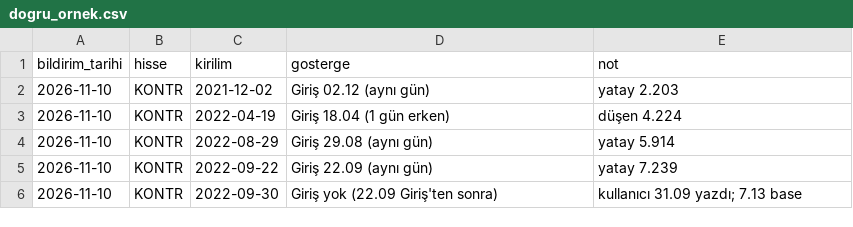
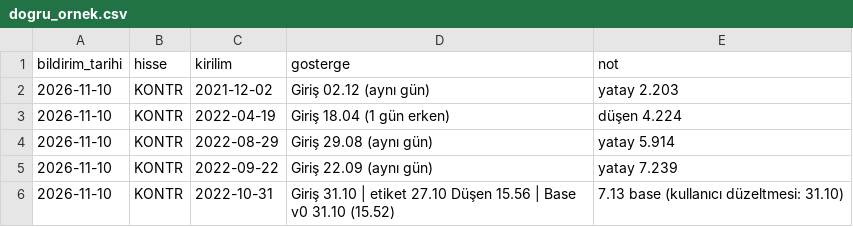
Before and after one commit to habibokay44-cyber/Daralma-bot, a CSV file: state/dogru_ornek.csv, drawn as a sheet.

```diff
--- a/state/dogru_ornek.csv
+++ b/state/dogru_ornek.csv
@@ -5,2 +5,2 @@ bildirim_tarihi,hisse,kirilim,gosterge,not
 2026-11-10,KONTR,2022-09-22,Giriş 22.09 (aynı gün),yatay 7.239
-2026-11-10,KONTR,2022-09-30,Giriş yok (22.09 Giriş'ten sonra),kullanıcı 31.09 yazdı; 7.13 base
+2026-11-10,KONTR,2022-10-31,Giriş 31.10 | etiket 27.10 Düşen 15.56 | Base v0 31.10 (15.52),7.13 base (kullanıcı düzeltmesi: 31.10)
```
